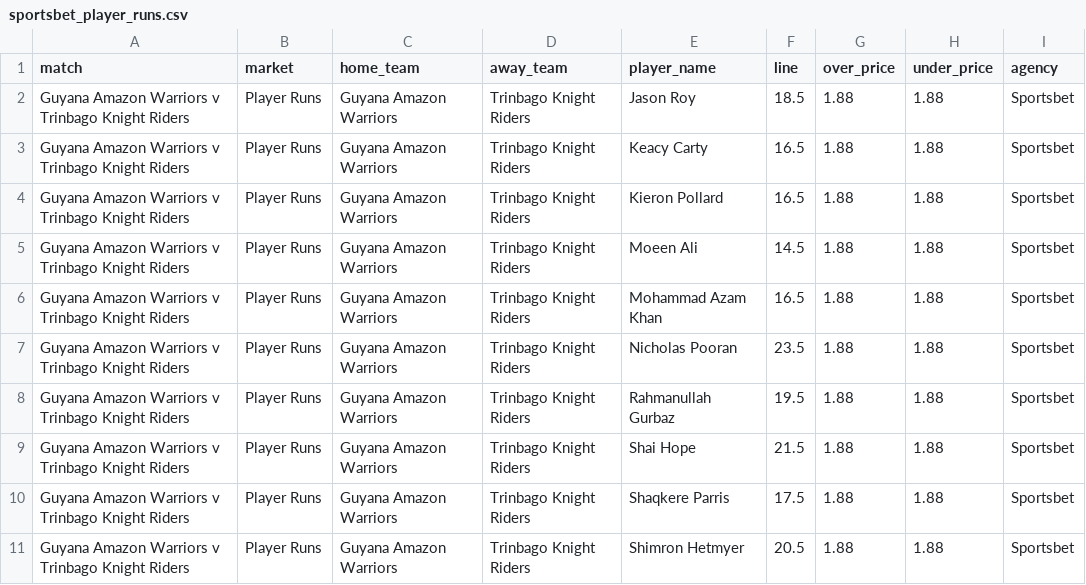
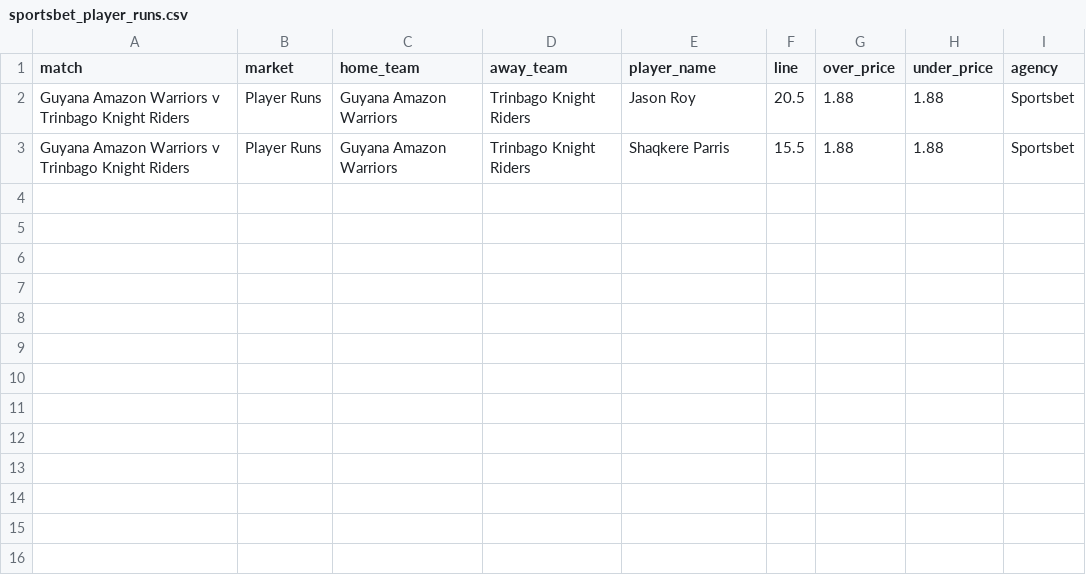
Before and after one commit to jamesbrown1417/Cricket-Analysis, a CSV file: Data/T20s/CPL/scraped_odds/sportsbet_player_runs.csv, drawn as a sheet.

```diff
--- a/Data/T20s/CPL/scraped_odds/sportsbet_player_runs.csv
+++ b/Data/T20s/CPL/scraped_odds/sportsbet_player_runs.csv
@@ -1,11 +1,3 @@
 match,market,home_team,away_team,player_name,line,over_price,under_price,agency
-Guyana Amazon Warriors v Trinbago Knight Riders,Player Runs,Guyana Amazon Warriors,Trinbago Knight Riders,Jason Roy,18.5,1.88,1.88,Sportsbet
-Guyana Amazon Warriors v Trinbago Knight Riders,Player Runs,Guyana Amazon Warriors,Trinbago Knight Riders,Keacy Carty,16.5,1.88,1.88,Sportsbet
-Guyana Amazon Warriors v Trinbago Knight Riders,Player Runs,Guyana Amazon Warriors,Trinbago Knight Riders,Kieron Pollard,16.5,1.88,1.88,Sportsbet
-Guyana Amazon Warriors v Trinbago Knight Riders,Player Runs,Guyana Amazon Warriors,Trinbago Knight Riders,Moeen Ali,14.5,1.88,1.88,Sportsbet
-Guyana Amazon Warriors v Trinbago Knight Riders,Player Runs,Guyana Amazon Warriors,Trinbago Knight Riders,Mohammad Azam Khan,16.5,1.88,1.88,Sportsbet
-Guyana Amazon Warriors v Trinbago Knight Riders,Player Runs,Guyana Amazon Warriors,Trinbago Knight Riders,Nicholas Pooran,23.5,1.88,1.88,Sportsbet
-Guyana Amazon Warriors v Trinbago Knight Riders,Player Runs,Guyana Amazon Warriors,Trinbago Knight Riders,Rahmanullah Gurbaz,19.5,1.88,1.88,Sportsbet
-Guyana Amazon Warriors v Trinbago Knight Riders,Player Runs,Guyana Amazon Warriors,Trinbago Knight Riders,Shai Hope,21.5,1.88,1.88,Sportsbet
-Guyana Amazon Warriors v Trinbago Knight Riders,Player Runs,Guyana Amazon Warriors,Trinbago Knight Riders,Shaqkere Parris,17.5,1.88,1.88,Sportsbet
-Guyana Amazon Warriors v Trinbago Knight Riders,Player Runs,Guyana Amazon Warriors,Trinbago Knight Riders,Shimron Hetmyer,20.5,1.88,1.88,Sportsbet
+Guyana Amazon Warriors v Trinbago Knight Riders,Player Runs,Guyana Amazon Warriors,Trinbago Knight Riders,Jason Roy,20.5,1.88,1.88,Sportsbet
+Guyana Amazon Warriors v Trinbago Knight Riders,Player Runs,Guyana Amazon Warriors,Trinbago Knight Riders,Shaqkere Parris,15.5,1.88,1.88,Sportsbet
```
Also changed, not shown: Data/T20s/CPL/scraped_odds/bet365_player_runs.csv, Data/T20s/CPL/scraped_odds/tab_first_over_runs.csv, 36 other files.
